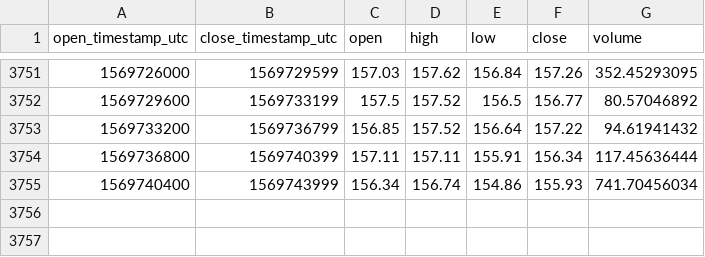
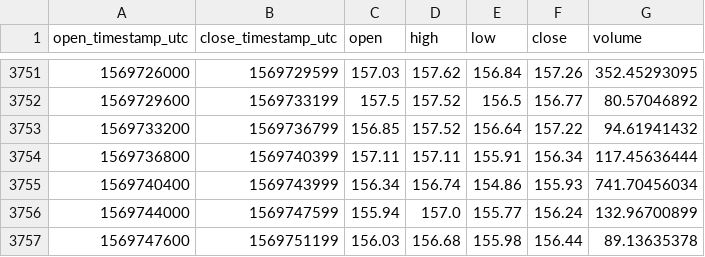
Before and after one commit to cryptobigbro/coinbasepro-ETH-EUR, a CSV file: coinbasepro-ETH-EUR-1h.csv, drawn as a sheet; only a part is shown, gaps mark what is left out.

Commit message:
Update OHLCV data.

```diff
--- a/coinbasepro-ETH-EUR-1h.csv
+++ b/coinbasepro-ETH-EUR-1h.csv
@@ -3755 +3755,3 @@ open_timestamp_utc,close_timestamp_utc,open,high,low,close,volume
 1569740400,1569743999,156.34,156.74,154.86,155.93,741.70456034
+1569744000,1569747599,155.94,157.0,155.77,156.24,132.96700899
+1569747600,1569751199,156.03,156.68,155.98,156.44,89.13635378
```
